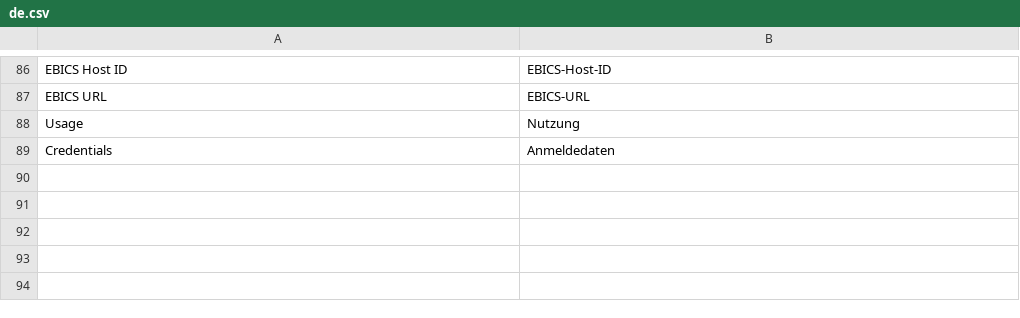
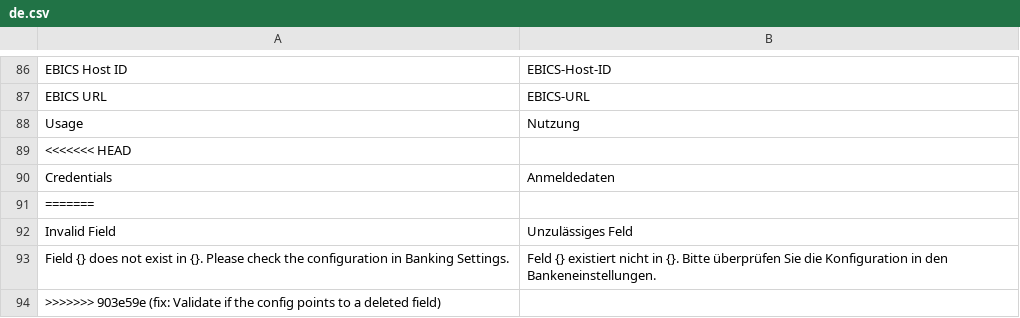
Before and after one commit to alyf-de/banking, a CSV file: banking/translations/de.csv, drawn as a sheet; only a part is shown, gaps mark what is left out.

```diff
--- a/banking/translations/de.csv
+++ b/banking/translations/de.csv
@@ -88,2 +88,7 @@ EBICS URL,EBICS-URL,
 Usage,Nutzung,
+<<<<<<< HEAD
 Credentials,Anmeldedaten,
+=======
+Invalid Field,Unzulässiges Feld,
+Field {} does not exist in {}. Please check the configuration in Banking Settings.,"Feld {} existiert nicht in {}. Bitte überprüfen Sie die Konfiguration in den Bankeneinstellungen.",
+>>>>>>> 903e59e (fix: Validate if the config points to a deleted field)
```
Also changed, not shown: 2 other files.
